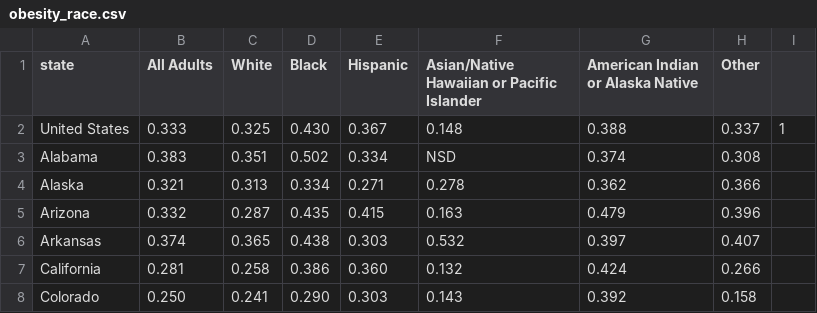
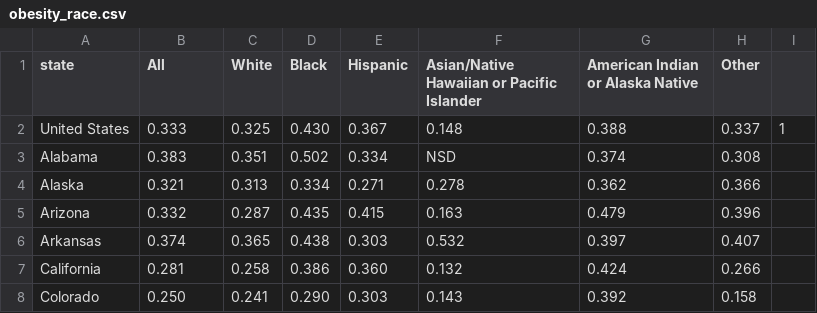
Before and after one commit to mdg258/3300-Project-2, a CSV file: datasets/obesity_race.csv, drawn as a sheet; only a part is shown.

```diff
--- a/datasets/obesity_race.csv
+++ b/datasets/obesity_race.csv
@@ -1,2 +1,2 @@
-"state","All Adults","White","Black","Hispanic","Asian/Native Hawaiian or Pacific Islander","American Indian or Alaska Native","Other"
+"state","All","White","Black","Hispanic","Asian/Native Hawaiian or Pacific Islander","American Indian or Alaska Native","Other"
 "United States","0.333","0.325","0.430","0.367","0.148","0.388","0.337","1"
```
Also changed, not shown: datasets/obesity_sex.csv, 1 other file.
